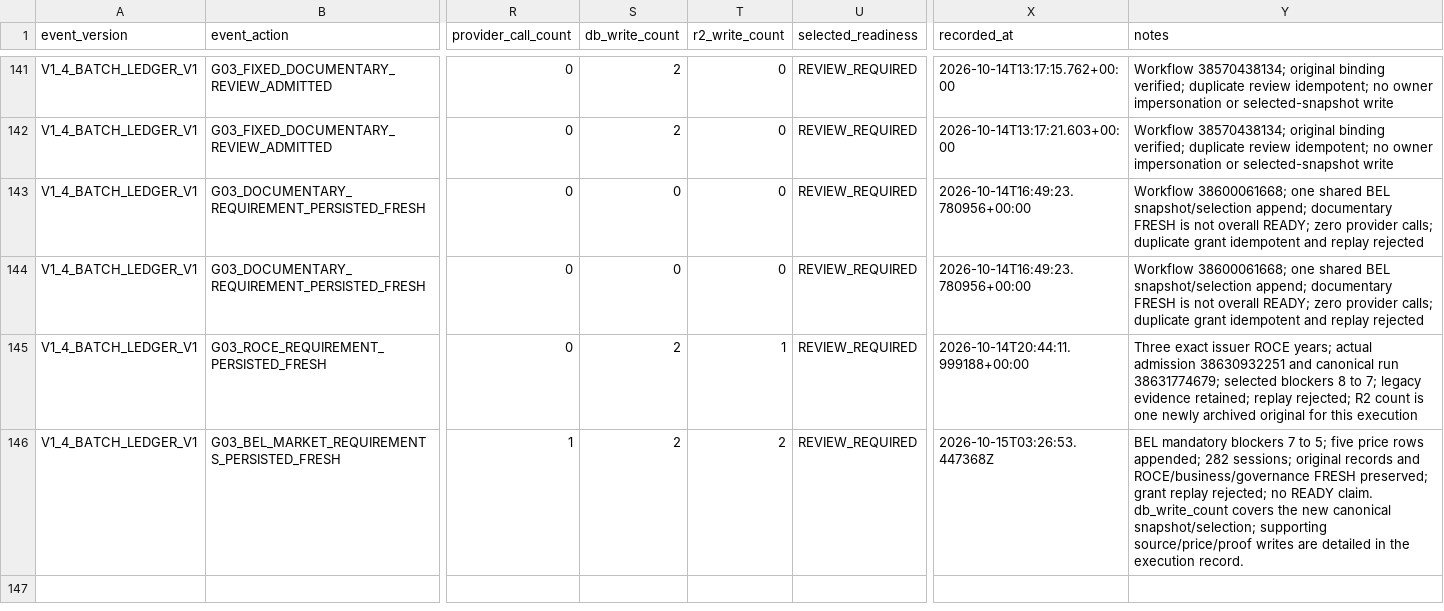
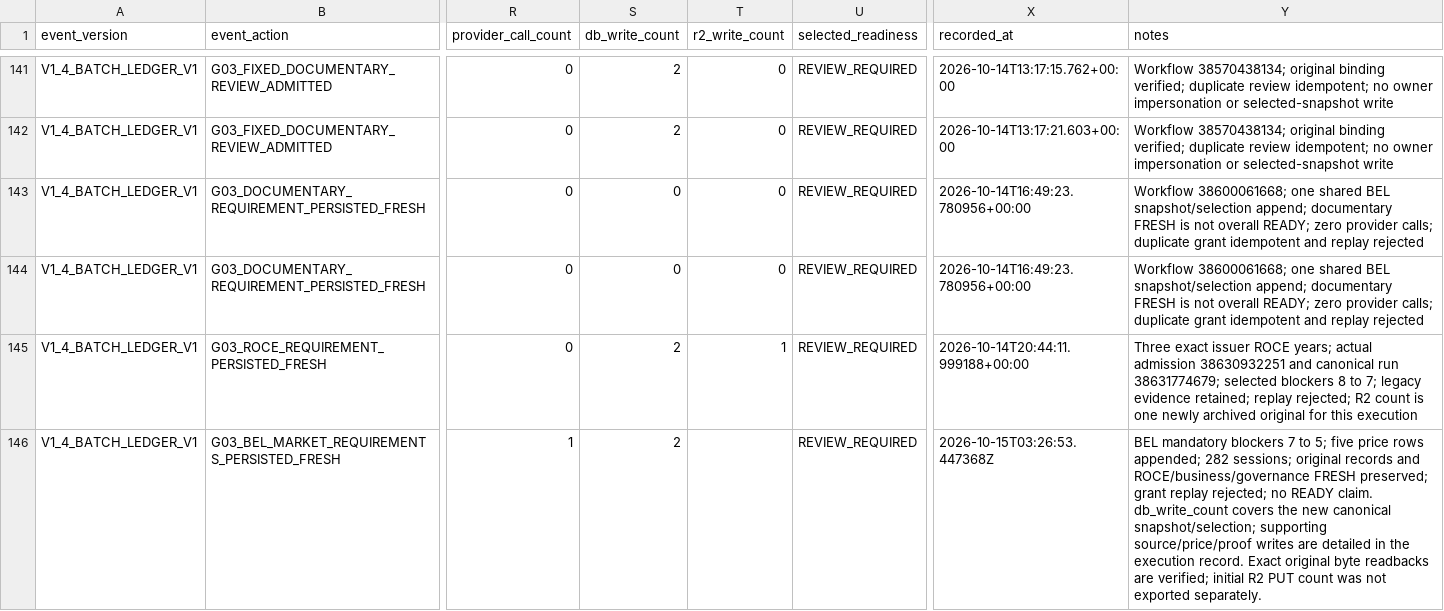
Before and after one commit to drddutta-portfolio/PortfiolioAI, a CSV file: docs/private/v1-4-industry-batches/Frozen_111_Batch_Execution_Ledger.csv, drawn as a sheet; only a part is shown, gaps mark what is left out; the diff names each change by its address in the sheet, - before the commit and + after, or states it on an @@ line.

```diff
--- a/docs/private/v1-4-industry-batches/Frozen_111_Batch_Execution_Ledger.csv
+++ b/docs/private/v1-4-industry-batches/Frozen_111_Batch_Execution_Ledger.csv
-T146 (r2_write_count): 2
+T146 (r2_write_count): (empty)
-Y146 (notes): …execution record.
+Y146 (notes): …execution record. Exact original byte readbacks are verified; initial R2 PUT count was not exported separately.
```
Also changed, not shown: docs/private/v1-4-industry-batches/G03_Stock_Execution_Status_2026-10-14.csv.
